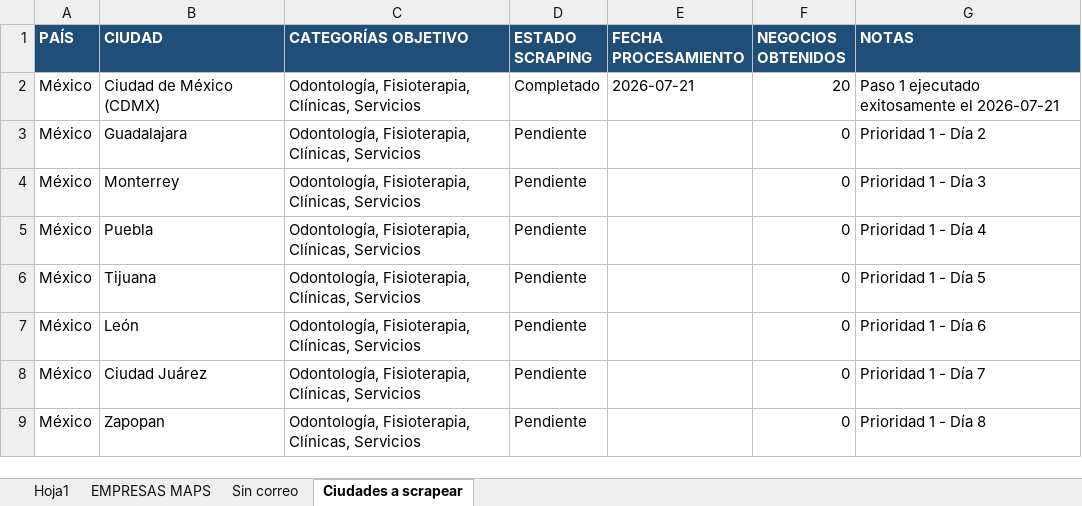
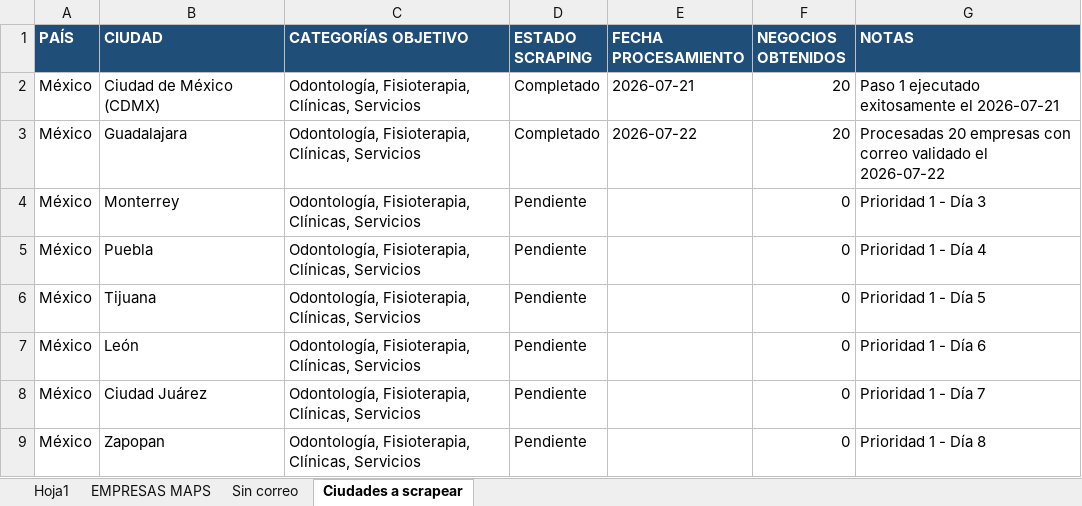
Before and after one commit to Betto12680/borradoes-webs, an Excel workbook: Clientes.xlsx, sheet Ciudades a scrapear, drawn as a sheet; only a part is shown; values as stored, in another font and other column widths than the file's, no borders; the diff names each change by its address in the sheet, - before the commit and + after, or states it on an @@ line.

Commit message:
Completar Paso 1: Scraping e ingesta de 20 prospectos con correo verificado en Guadalajara, Mexico

```diff
--- a/Clientes.xlsx (sheet Ciudades a scrapear)
+++ b/Clientes.xlsx (sheet Ciudades a scrapear)
-D3 (ESTADO SCRAPING): Pendiente
+D3 (ESTADO SCRAPING): Completado
-E3 (FECHA PROCESAMIENTO): (empty)
+E3 (FECHA PROCESAMIENTO): 2026-07-22
-F3 (NEGOCIOS OBTENIDOS): 0
+F3 (NEGOCIOS OBTENIDOS): 20
-G3 (NOTAS): Prioridad 1 - Día 2
+G3 (NOTAS): Procesadas 20 empresas con correo validado el 2026-07-22
```
Also changed, not shown: sheet EMPRESAS MAPS, 1 other file.
